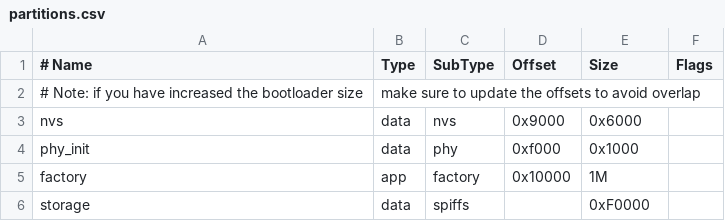
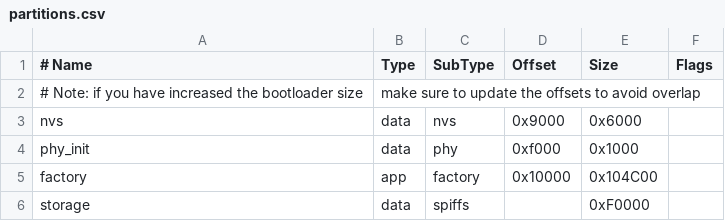
Before and after one commit to physiii/access-controller, a CSV file: code/controller/partitions.csv, drawn as a sheet.

```diff
--- a/code/controller/partitions.csv
+++ b/code/controller/partitions.csv
@@ -4,3 +4,3 @@ nvs,      data, nvs,     0x9000,  0x6000,
 phy_init, data, phy,     0xf000,  0x1000,
-factory,  app,  factory, 0x10000, 1M,
+factory,  app,  factory, 0x10000, 0x104C00
 storage,  data, spiffs,  ,        0xF0000,
```
Also changed, not shown: 5 other files.
